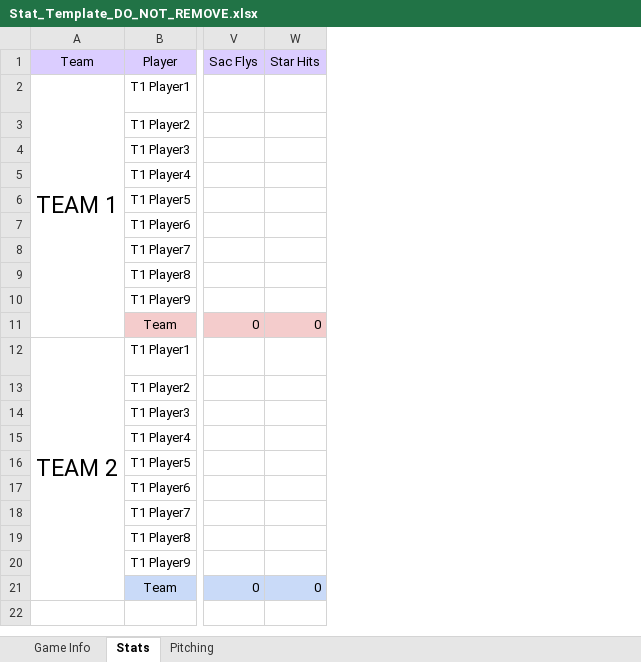
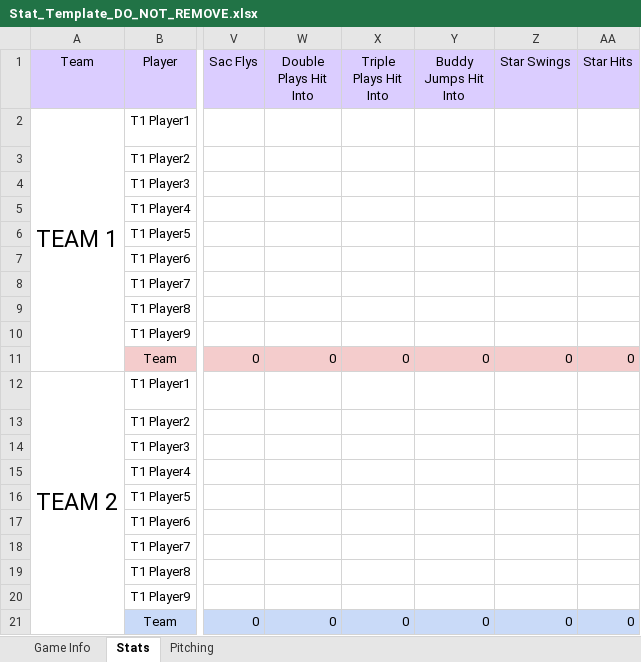
Before and after one commit to isThatC2/Sluggers-Stat-Tracker, an Excel workbook: Stat_Template_DO_NOT_REMOVE.xlsx, sheet Stats, drawn as a sheet; only a part is shown, gaps mark what is left out; values as stored, in another font and other column widths than the file's, no borders; the diff names each change by its address in the sheet, - before the commit and + after, or states it on an @@ line.

Commit message:
Add new batting stats and update team branding names. fixed HR classification issue. added new logs

```diff
--- a/Stat_Template_DO_NOT_REMOVE.xlsx (sheet Stats)
+++ b/Stat_Template_DO_NOT_REMOVE.xlsx (sheet Stats)
+column W (Double Plays Hit Into), rows 11-21: 0 |  |  |  |  |  |  |  |  |  | 0
+column X (Triple Plays Hit Into), rows 11-21: 0 |  |  |  |  |  |  |  |  |  | 0
+column Y (Buddy Jumps Hit Into), rows 11-21: 0 |  |  |  |  |  |  |  |  |  | 0
+column Z (Star Swings), rows 11-21: 0 |  |  |  |  |  |  |  |  |  | 0
```
Also changed, not shown: formulas that keep their value, 4 other files.
